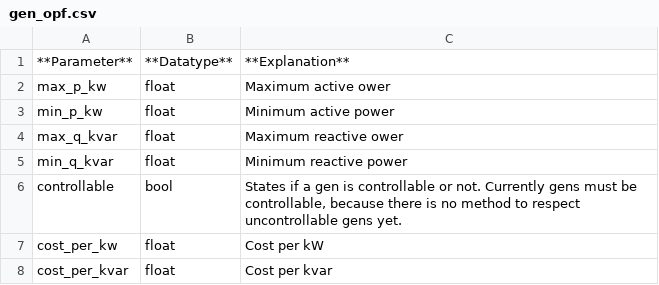
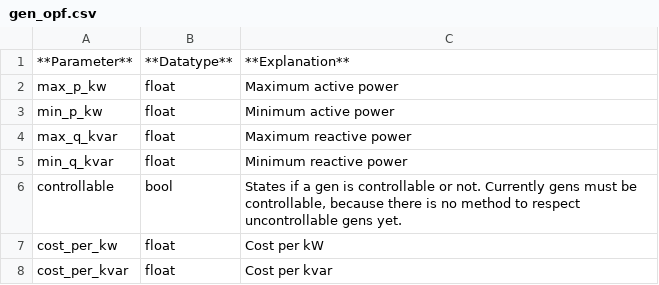
Before and after one commit to e2nIEE/pandapower, a CSV file: doc/elements/gen_opf.csv, drawn as a sheet.

```diff
--- a/doc/elements/gen_opf.csv
+++ b/doc/elements/gen_opf.csv
@@ -1,5 +1,5 @@
 **Parameter**;**Datatype**;**Explanation**
-max_p_kw;float;Maximum active ower
+max_p_kw;float;Maximum active power
 min_p_kw;float;Minimum active power
-max_q_kvar;float;Maximum reactive ower
+max_q_kvar;float;Maximum reactive power
 min_q_kvar;float;Minimum reactive power
```
Also changed, not shown: doc/elements/gen_res.csv, doc/elements/sgen_opf.csv, 6 other files.
